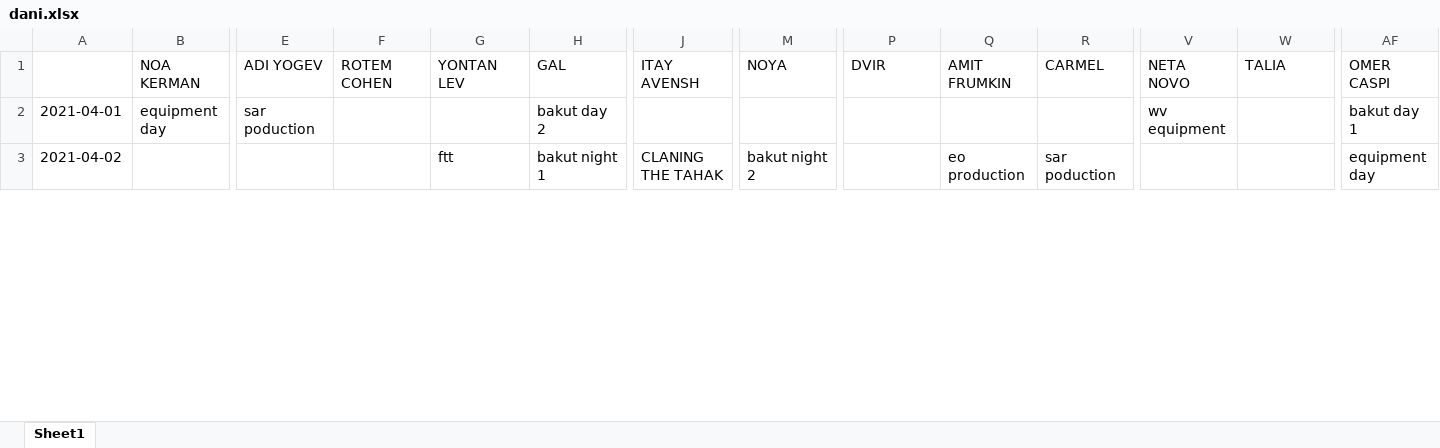
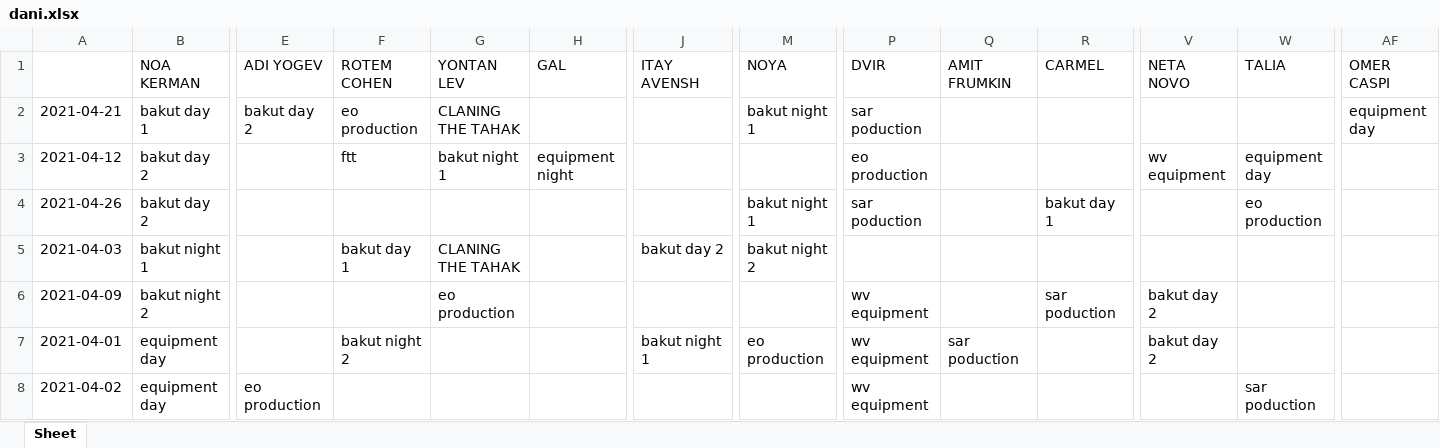
Before and after one commit to nitzanpalgi/Automated-shifts-assignment, an Excel workbook: output/dani.xlsx, sheet Sheet, drawn as a sheet; only a part is shown, gaps mark what is left out; values as stored, in another font and other column widths than the file's, no cell formats; addresses are those after the commit; rows hold the shown columns only; the diff covers the shown part only; the diff names each change by its address in the sheet, - before the commit and + after, or states it on an @@ line.

```diff
--- a/output/dani.xlsx (sheet Sheet)
+++ b/output/dani.xlsx (sheet Sheet)
-sheet tab: Sheet1
+sheet tab: Sheet
+row 2: 2021-04-21 | bakut day 1 | bakut day 2 | eo production | CLANING THE TAHAK |  |  | bakut night 1 | sar poduction |  |  |  |  | equipment day
+row 3: 2021-04-12 | bakut day 2 |  | ftt | bakut night 1 | equipment night |  |  | eo production |  |  | wv equipment | equipment day
+row 4: 2021-04-26 | bakut day 2 |  |  |  |  |  | bakut night 1 | sar poduction |  | bakut day 1 |  | eo production
+row 5: 2021-04-03 | bakut night 1 |  | bakut day 1 | CLANING THE TAHAK |  | bakut day 2 | bakut night 2
+row 6: 2021-04-09 | bakut night 2 |  |  | eo production |  |  |  | wv equipment |  | sar poduction | bakut day 2
-E7 (ADI YOGEV): sar poduction
+E7 (ADI YOGEV): (empty)
-F7 (ROTEM COHEN): (empty)
+F7 (ROTEM COHEN): bakut night 2
-H7 (GAL): bakut day 2
+H7 (GAL): (empty)
-J7 (ITAY AVENSH): (empty)
+J7 (ITAY AVENSH): bakut night 1
-M7 (NOYA): (empty)
+M7 (NOYA): eo production
-P7:P8 (DVIR): (empty)
+P7:P8 (DVIR): wv equipment
-Q7 (AMIT FRUMKIN): (empty)
+Q7 (AMIT FRUMKIN): sar poduction
-V7 (NETA NOVO): wv equipment
+V7 (NETA NOVO): bakut day 2
-AF7 (OMER CASPI): bakut day 1
+AF7 (OMER CASPI): (empty)
-B8 (NOA KERMAN): (empty)
+B8 (NOA KERMAN): equipment day
-E8 (ADI YOGEV): (empty)
+E8 (ADI YOGEV): eo production
-G8 (YONTAN LEV): ftt
+G8 (YONTAN LEV): (empty)
-H8 (GAL): bakut night 1
+H8 (GAL): (empty)
-J8 (ITAY AVENSH): CLANING THE TAHAK
+J8 (ITAY AVENSH): (empty)
-M8 (NOYA): bakut night 2
+M8 (NOYA): (empty)
-Q8 (AMIT FRUMKIN): eo production
+Q8 (AMIT FRUMKIN): (empty)
-R8 (CARMEL): sar poduction
+R8 (CARMEL): (empty)
-W8 (TALIA): (empty)
+W8 (TALIA): sar poduction
-AF8 (OMER CASPI): equipment day
+AF8 (OMER CASPI): (empty)
```
Also changed, not shown: 18 added rows, 23 removed rows and 76 edited cells elsewhere in this sheet, cell formats, DATA/DB.xlsx, 2 other files.
